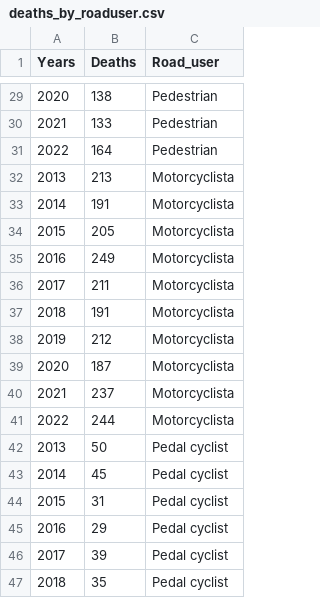
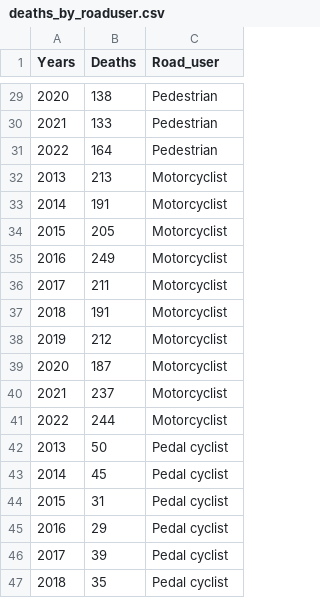
Before and after one commit to Hados2k/FIT3179_Visualisation2_30623162, a CSV file: data/deaths_by_roaduser.csv, drawn as a sheet; only a part is shown, gaps mark what is left out.

Commit message:
gujb

```diff
--- a/data/deaths_by_roaduser.csv
+++ b/data/deaths_by_roaduser.csv
@@ -31,12 +31,12 @@
 2022,164,Pedestrian
-2013,213,Motorcyclista
-2014,191,Motorcyclista
-2015,205,Motorcyclista
-2016,249,Motorcyclista
-2017,211,Motorcyclista
-2018,191,Motorcyclista
-2019,212,Motorcyclista
-2020,187,Motorcyclista
-2021,237,Motorcyclista
-2022,244,Motorcyclista
+2013,213,Motorcyclist
+2014,191,Motorcyclist
+2015,205,Motorcyclist
+2016,249,Motorcyclist
+2017,211,Motorcyclist
+2018,191,Motorcyclist
+2019,212,Motorcyclist
+2020,187,Motorcyclist
+2021,237,Motorcyclist
+2022,244,Motorcyclist
 2013,50,Pedal cyclist
```
